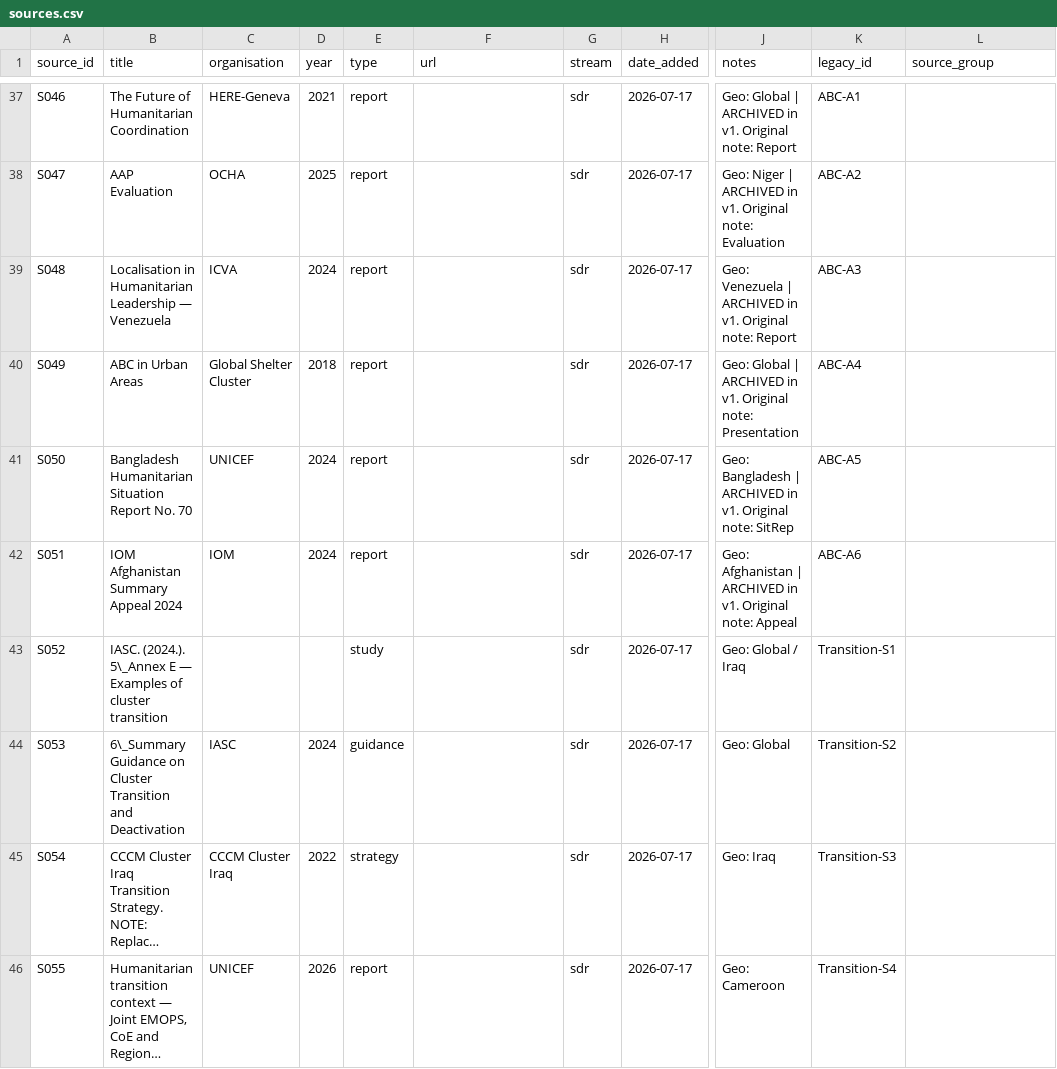
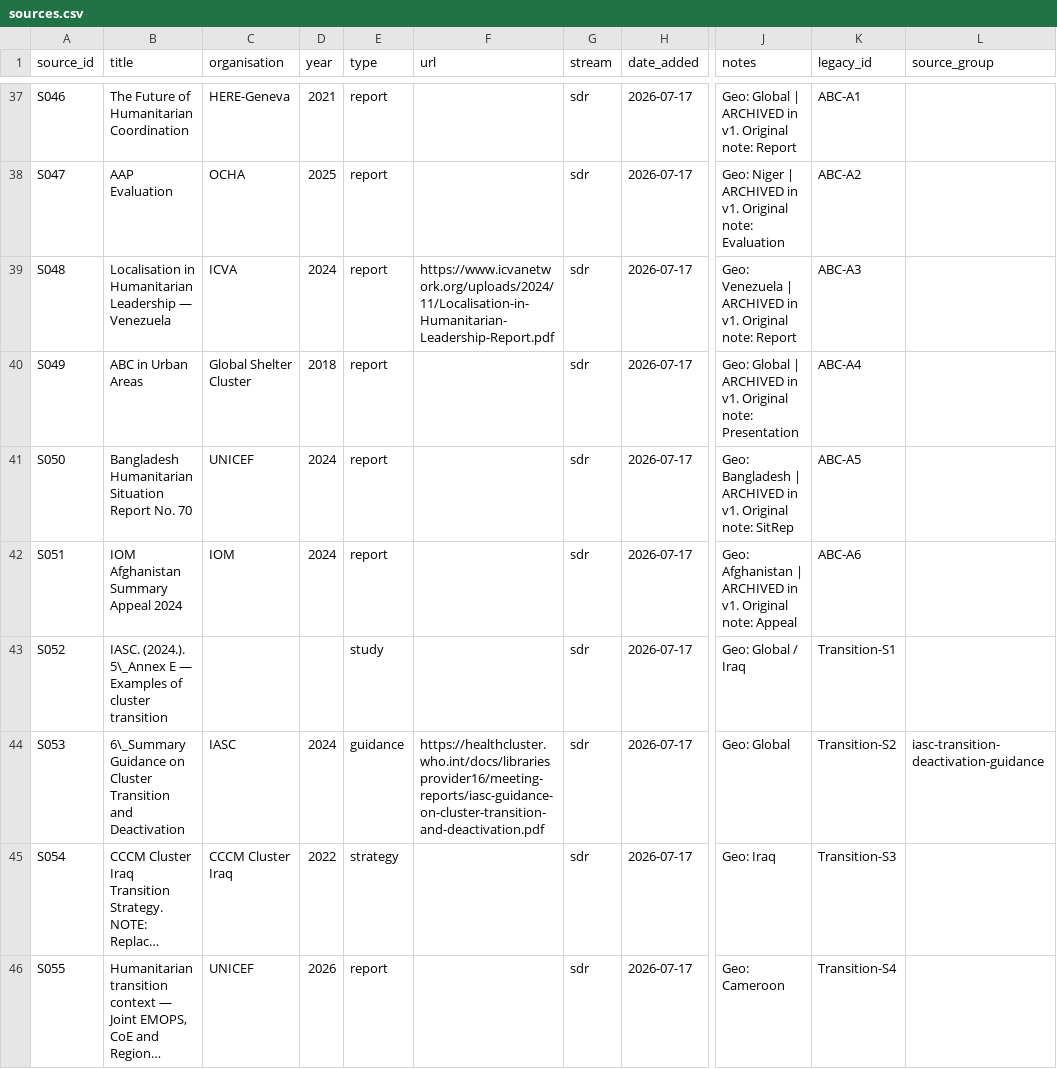
Before and after one commit to workmichelecitton/gwc-abc-transition-evidence, a CSV file: data/sources.csv, drawn as a sheet; only a part is shown, gaps mark what is left out; long unchanged cells end in …; the diff covers the shown part only; the diff names each change by its address in the sheet, - before the commit and + after, or states it on an @@ line.

Commit message:
Source URLs round 1: 14 of 107. Fix four duplicate source registrations
I made an error running the search and it is worth naming. S117 was the same
ACTED paper already registered as S015 - I searched without reading the source
registry first, which is Step 1 of prompts/03. Two source IDs for one document
means every finding touching both counted it twice. Records retargeted to S015,
S117 deleted.

Added a build guard for it: any two sources sharing a title now warn unless
they share a source_group. It immediately caught three more, all pre-existing:

  S034 + S077  UNDP Area-Based Development Practice Note
  S033 + S056  ICVA 'Coordination in Transition'
  S053 + S057  IASC guidance on cluster transition and deactivation

All three now share a source_group, so they count once. That is four inflated
source counts corrected - F209 for instance now reads 12 independent sources
where it had been counting a document twice.

S061 and S118 grouped too, on the assumption the Cameroon health cluster
material is one body of work. Flagged for checking rather than assumed silently.

URLs found for 14 sources, including the ones carrying most weight - the OCHA
Pulse reports, the IASC guidance and checklist, the ICVA study, the Derzsi-
Horvath typology, the 2007 Stoddard cluster evaluation and the IAHE Somalia
evaluation. The Sources tab already linked when a url existed, so these are
live with no code change.

prompts/07-source-urls.md lists the 47 still missing, ordered by how much
evidence rests on them, for checking against the NotebookLM collection.

```diff
--- a/data/sources.csv
+++ b/data/sources.csv
-F39 (url): (empty)
+F39 (url): https://www.icvanetwork.org/uploads/2024/11/Localisation-in-Humanitarian-Leadership-Report.pdf
-F44 (url): (empty)
+F44 (url): https://healthcluster.who.int/docs/librariesprovider16/meeting-reports/iasc-guidance-on-cluster-transition-and-deactivation.pdf
-L44 (source_group): (empty)
+L44 (source_group): iasc-transition-deactivation-guidance
```
Also changed, not shown: 1 removed row and 19 edited cells elsewhere in this file, data/evidence.csv, 5 other files.
